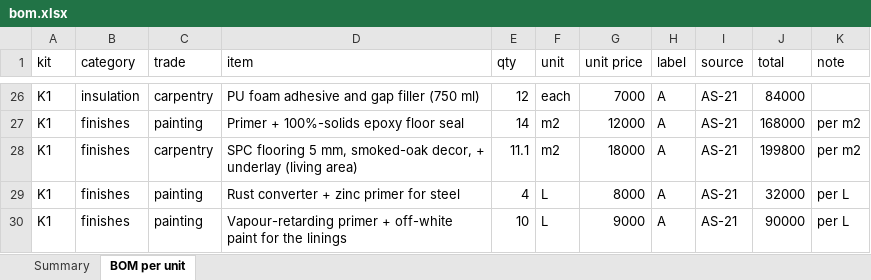
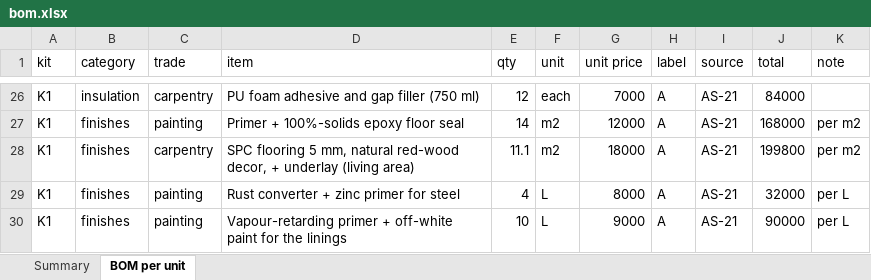
Before and after one commit to databayt/farm, an Excel workbook: public/designs/studio/data/bom.xlsx, sheet BOM per unit, drawn as a sheet; only a part is shown, gaps mark what is left out; values as stored, in another font and other column widths than the file's, no borders; the diff names each change by its address in the sheet, - before the commit and + after, or states it on an @@ line.

```diff
--- a/public/designs/studio/data/bom.xlsx (sheet BOM per unit)
+++ b/public/designs/studio/data/bom.xlsx (sheet BOM per unit)
-D28 (item): …5 mm, smoked-oak decor, +…
+D28 (item): …5 mm, natural red-wood decor, +…
```
Also changed, not shown: 6 other files.
